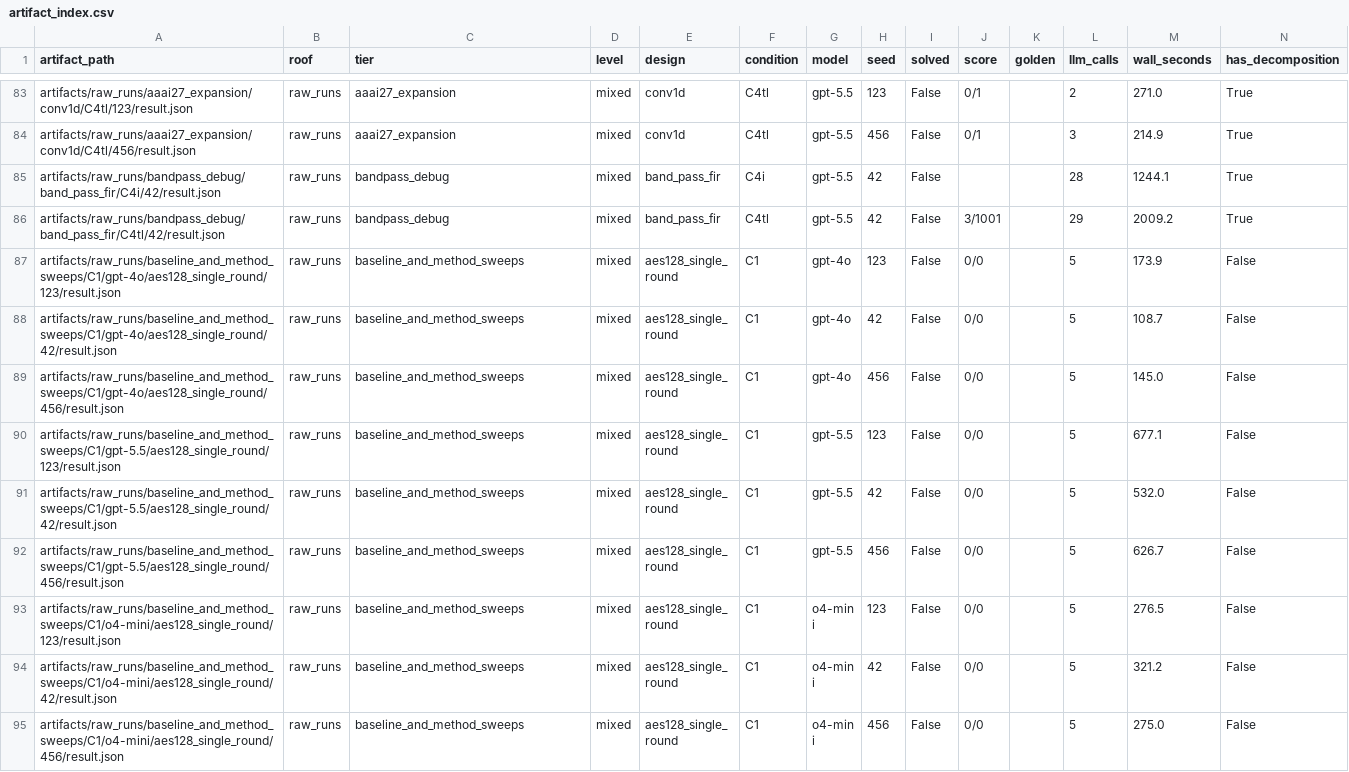
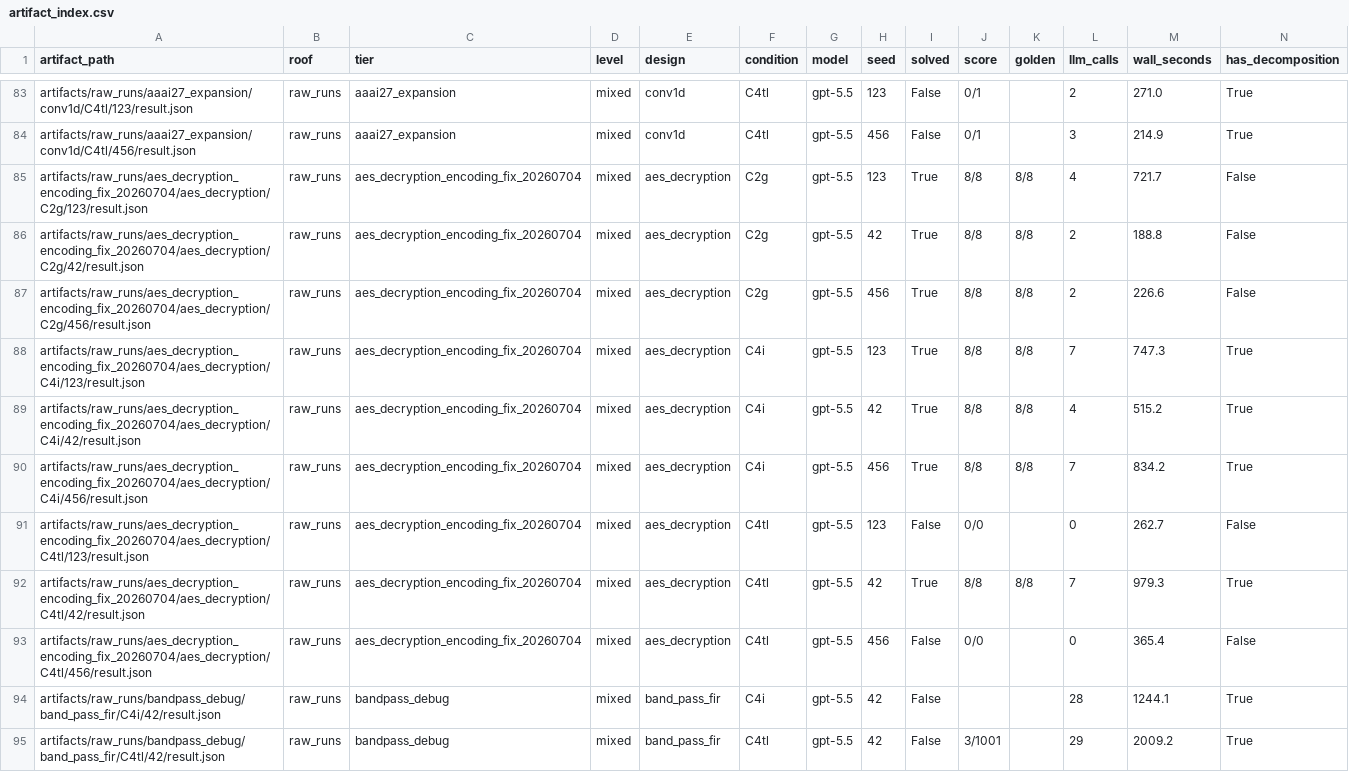
Before and after one commit to saaheerpurav/archxbench-decomposed-cegis, a CSV file: artifacts/inventories/artifact_index.csv, drawn as a sheet; only a part is shown, gaps mark what is left out; the shorter side is filled out with more unchanged rows; rows hold the shown columns only; the diff names each change by its address in the sheet, - before the commit and + after, or states it on an @@ line.

Commit message:
Fix AES decryption encoding and rerun matrix

```diff
--- a/artifacts/inventories/artifact_index.csv
+++ b/artifacts/inventories/artifact_index.csv
+row 85: artifacts/raw_runs/aes_decryption_encoding_fix_20260704/aes_decryption/C2g/123/result.json | raw_runs | aes_decryption_encoding_fix_20260704 | mixed | aes_decryption | C2g | gpt-5.5 | 123 | True | 8/8 | 8/8 | 4 | 721.7 | False
+row 86: artifacts/raw_runs/aes_decryption_encoding_fix_20260704/aes_decryption/C2g/42/result.json | raw_runs | aes_decryption_encoding_fix_20260704 | mixed | aes_decryption | C2g | gpt-5.5 | 42 | True | 8/8 | 8/8 | 2 | 188.8 | False
+row 87: artifacts/raw_runs/aes_decryption_encoding_fix_20260704/aes_decryption/C2g/456/result.json | raw_runs | aes_decryption_encoding_fix_20260704 | mixed | aes_decryption | C2g | gpt-5.5 | 456 | True | 8/8 | 8/8 | 2 | 226.6 | False
+row 88: artifacts/raw_runs/aes_decryption_encoding_fix_20260704/aes_decryption/C4i/123/result.json | raw_runs | aes_decryption_encoding_fix_20260704 | mixed | aes_decryption | C4i | gpt-5.5 | 123 | True | 8/8 | 8/8 | 7 | 747.3 | True
+row 89: artifacts/raw_runs/aes_decryption_encoding_fix_20260704/aes_decryption/C4i/42/result.json | raw_runs | aes_decryption_encoding_fix_20260704 | mixed | aes_decryption | C4i | gpt-5.5 | 42 | True | 8/8 | 8/8 | 4 | 515.2 | True
+row 90: artifacts/raw_runs/aes_decryption_encoding_fix_20260704/aes_decryption/C4i/456/result.json | raw_runs | aes_decryption_encoding_fix_20260704 | mixed | aes_decryption | C4i | gpt-5.5 | 456 | True | 8/8 | 8/8 | 7 | 834.2 | True
+row 91: artifacts/raw_runs/aes_decryption_encoding_fix_20260704/aes_decryption/C4tl/123/result.json | raw_runs | aes_decryption_encoding_fix_20260704 | mixed | aes_decryption | C4tl | gpt-5.5 | 123 | False | 0/0 |  | 0 | 262.7 | False
+row 92: artifacts/raw_runs/aes_decryption_encoding_fix_20260704/aes_decryption/C4tl/42/result.json | raw_runs | aes_decryption_encoding_fix_20260704 | mixed | aes_decryption | C4tl | gpt-5.5 | 42 | True | 8/8 | 8/8 | 7 | 979.3 | True
+row 93: artifacts/raw_runs/aes_decryption_encoding_fix_20260704/aes_decryption/C4tl/456/result.json | raw_runs | aes_decryption_encoding_fix_20260704 | mixed | aes_decryption | C4tl | gpt-5.5 | 456 | False | 0/0 |  | 0 | 365.4 | False
```
Also changed, not shown: artifacts/inventories/run_matrix_l3_l6.csv, 43 other files.
